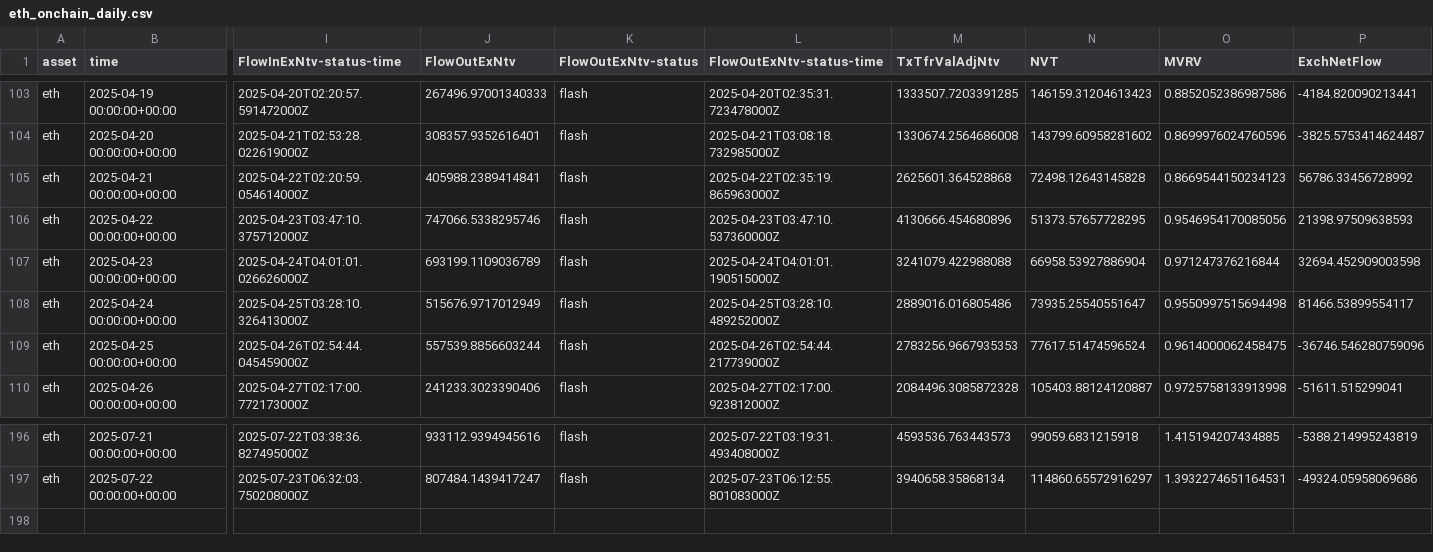
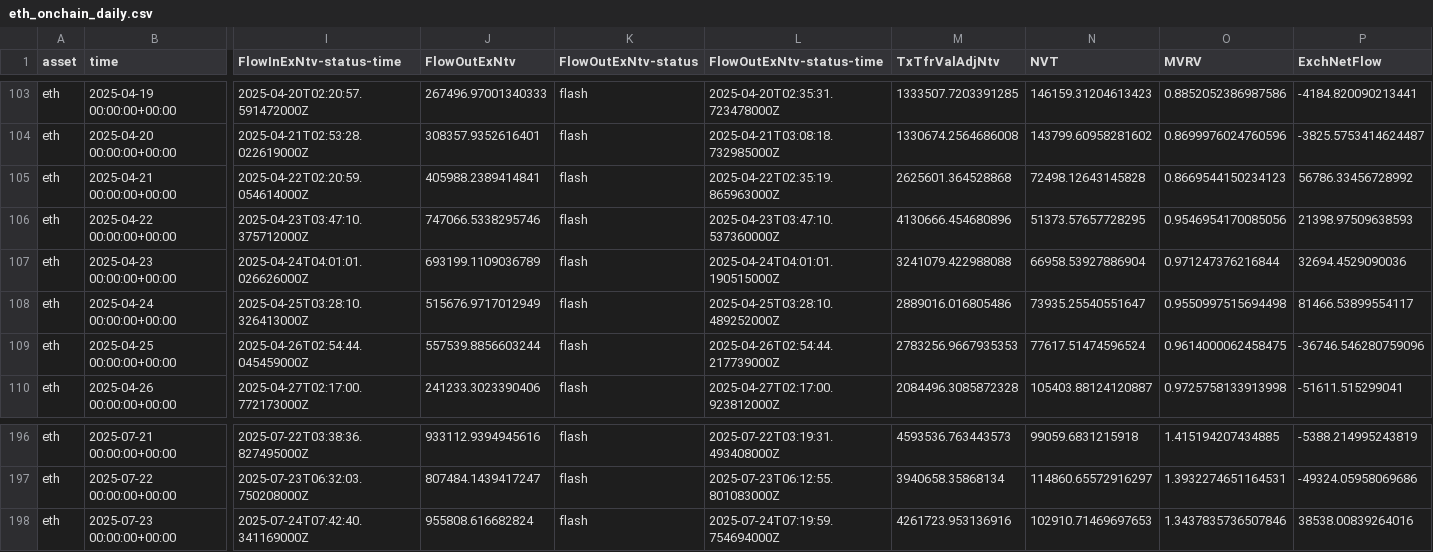
Before and after one commit to alex-lebedev/crypto-on-chain, a CSV file: eth_onchain_daily.csv, drawn as a sheet; only a part is shown, gaps mark what is left out; rows hold the shown columns only; the diff names each change by its address in the sheet, - before the commit and + after, or states it on an @@ line.

```diff
--- a/eth_onchain_daily.csv
+++ b/eth_onchain_daily.csv
-P107 (ExchNetFlow): 32694.452909003598
+P107 (ExchNetFlow): 32694.4529090036
+row 198: eth | 2025-07-23 00:00:00+00:00 | 2025-07-24T07:42:40.341169000Z | 955808.616682824 | flash | 2025-07-24T07:19:59.754694000Z | 4261723.953136916 | 102910.71469697653 | 1.3437835736507846 | 38538.00839264016
```
Also changed, not shown: btc_onchain_daily.csv, 7 other files.
